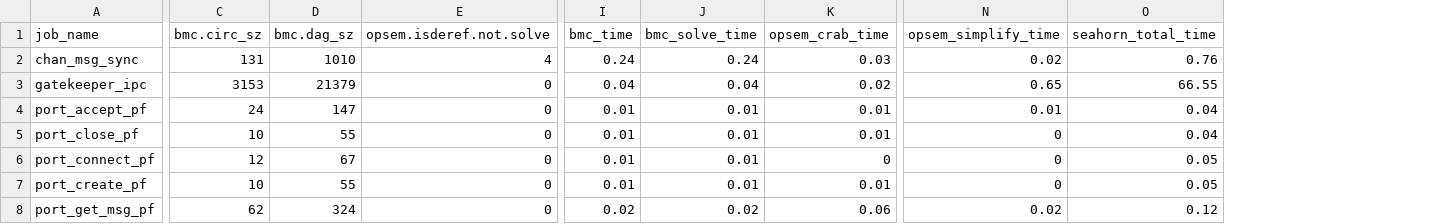
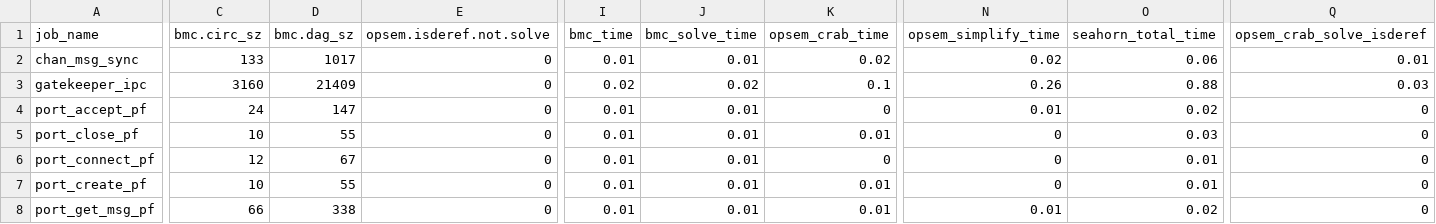
Before and after one commit to LinerSu/exper_data, a CSV file: verifyTrusty/rgn_dom.csv, drawn as a sheet; only a part is shown, gaps mark what is left out; the diff covers the shown part only; the diff names each change by its address in the sheet, - before the commit and + after, or states it on an @@ line.

Commit message:
data: add trusty rgn data

```diff
--- a/verifyTrusty/rgn_dom.csv
+++ b/verifyTrusty/rgn_dom.csv
+column Q (opsem_crab_solve_isderef), rows 2-8: 0.01 | 0.03 | 0 | 0 | 0 | 0 | 0
-C2 (bmc.circ_sz): 131
+C2 (bmc.circ_sz): 133
-D2 (bmc.dag_sz): 1010
+D2 (bmc.dag_sz): 1017
-E2 (opsem.isderef.not.solve): 4
+E2 (opsem.isderef.not.solve): 0
-I2 (bmc_time): 0.24
+I2 (bmc_time): 0.01
-J2 (bmc_solve_time): 0.24
+J2 (bmc_solve_time): 0.01
-K2 (opsem_crab_time): 0.03
+K2 (opsem_crab_time): 0.02
-O2 (seahorn_total_time): 0.76
+O2 (seahorn_total_time): 0.06
-C3 (bmc.circ_sz): 3153
+C3 (bmc.circ_sz): 3160
-D3 (bmc.dag_sz): 21379
+D3 (bmc.dag_sz): 21409
-I3 (bmc_time): 0.04
+I3 (bmc_time): 0.02
-J3 (bmc_solve_time): 0.04
+J3 (bmc_solve_time): 0.02
-K3 (opsem_crab_time): 0.02
+K3 (opsem_crab_time): 0.1
-N3 (opsem_simplify_time): 0.65
+N3 (opsem_simplify_time): 0.26
-O3 (seahorn_total_time): 66.55
+O3 (seahorn_total_time): 0.88
-K4 (opsem_crab_time): 0.01
+K4 (opsem_crab_time): 0
-O4 (seahorn_total_time): 0.04
+O4 (seahorn_total_time): 0.02
-O5 (seahorn_total_time): 0.04
+O5 (seahorn_total_time): 0.03
-O6:O7 (seahorn_total_time): 0.05
+O6:O7 (seahorn_total_time): 0.01
-C8 (bmc.circ_sz): 62
+C8 (bmc.circ_sz): 66
-D8 (bmc.dag_sz): 324
+D8 (bmc.dag_sz): 338
-I8 (bmc_time): 0.02
+I8 (bmc_time): 0.01
-J8 (bmc_solve_time): 0.02
+J8 (bmc_solve_time): 0.01
-K8 (opsem_crab_time): 0.06
+K8 (opsem_crab_time): 0.01
-N8 (opsem_simplify_time): 0.02
+N8 (opsem_simplify_time): 0.01
-O8 (seahorn_total_time): 0.12
+O8 (seahorn_total_time): 0.02
```
Also changed, not shown: 1 added row and 120 edited cells elsewhere in this file, 1 other file.
